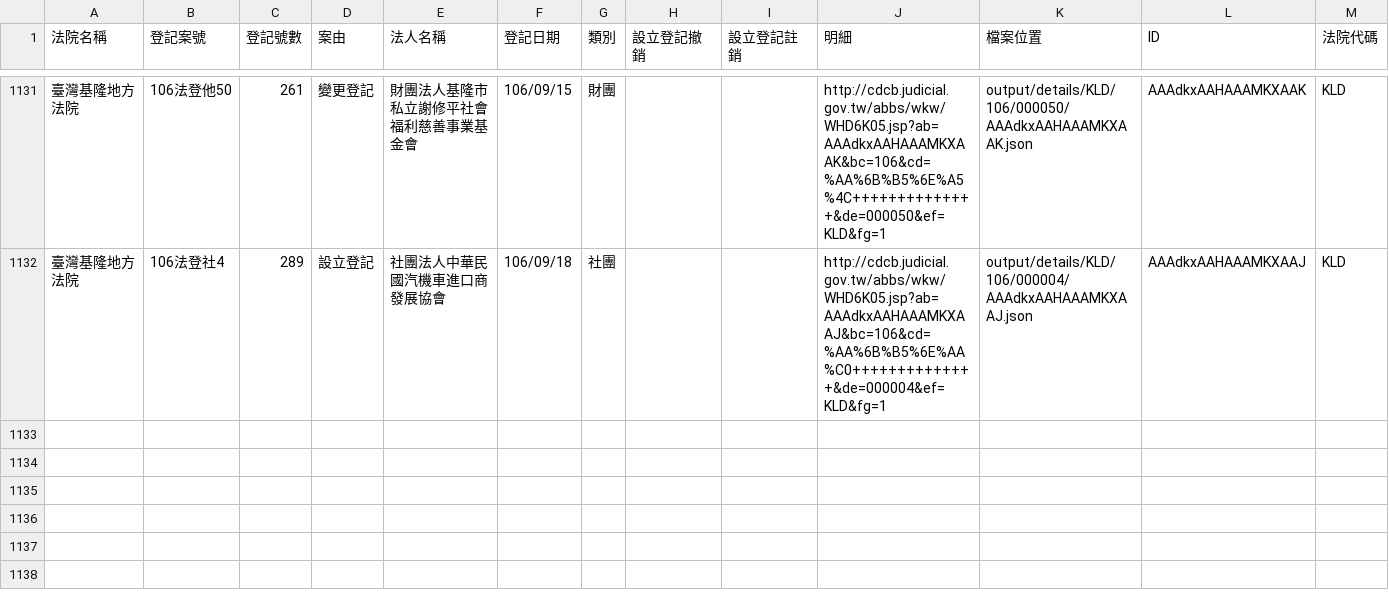
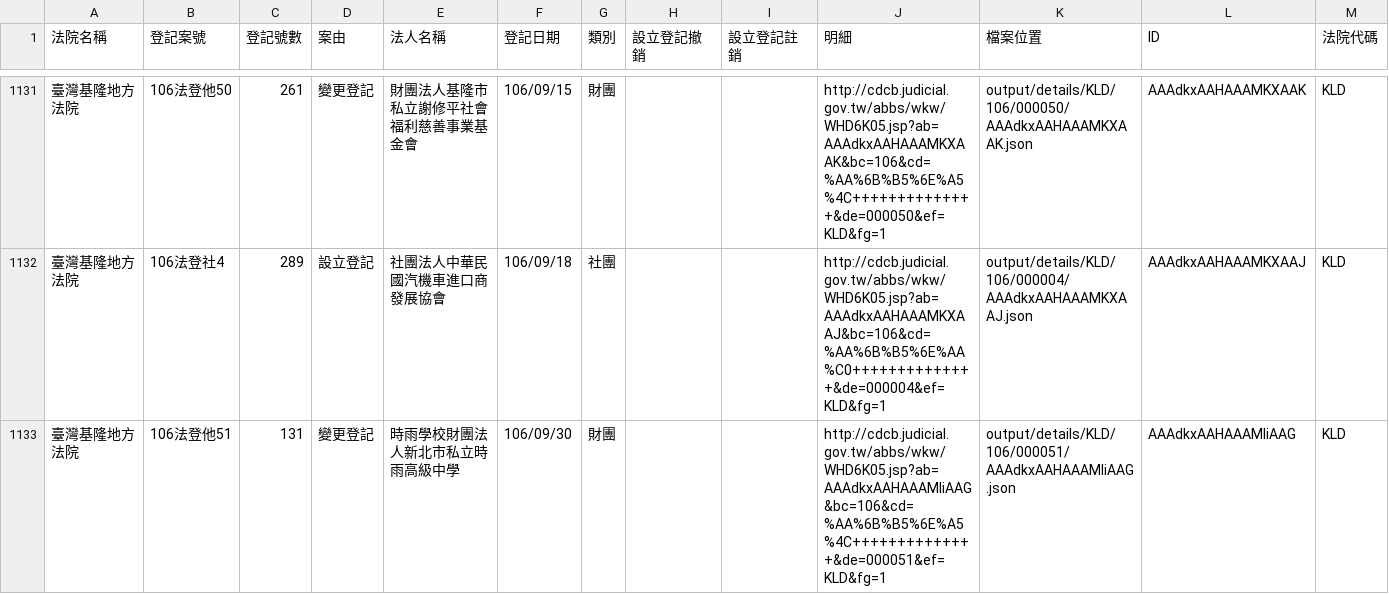
Before and after one commit to g0v/foundationtw, a CSV file: output/lists/KLD.csv, drawn as a sheet; only a part is shown, gaps mark what is left out; the diff names each change by its address in the sheet, - before the commit and + after, or states it on an @@ line.

Commit message:
update datasets @ 2017-10-03 02:00:01

```diff
--- a/output/lists/KLD.csv
+++ b/output/lists/KLD.csv
+row 1133: 臺灣基隆地方法院 | 106法登他51 | 131 | 變更登記 | 時雨學校財團法人新北市私立時雨高級中學 | 106/09/30 | 財團 |  |  | http://cdcb.judicial.gov.tw/abbs/wkw/WHD6K05.jsp?ab=AAAdkxAAHAAAMIiAAG&bc=106&cd=%AA%6B%B5%6E%A5%4C++++++++++++++&de=000051&ef=KLD&fg=1 | output/details/KLD/106/000051/AAAdkxAAHAAAMIiAAG.json | AAAdkxAAHAAAMIiAAG | KLD
```
Also changed, not shown: output/lists/CYD.csv, 15 other files.
